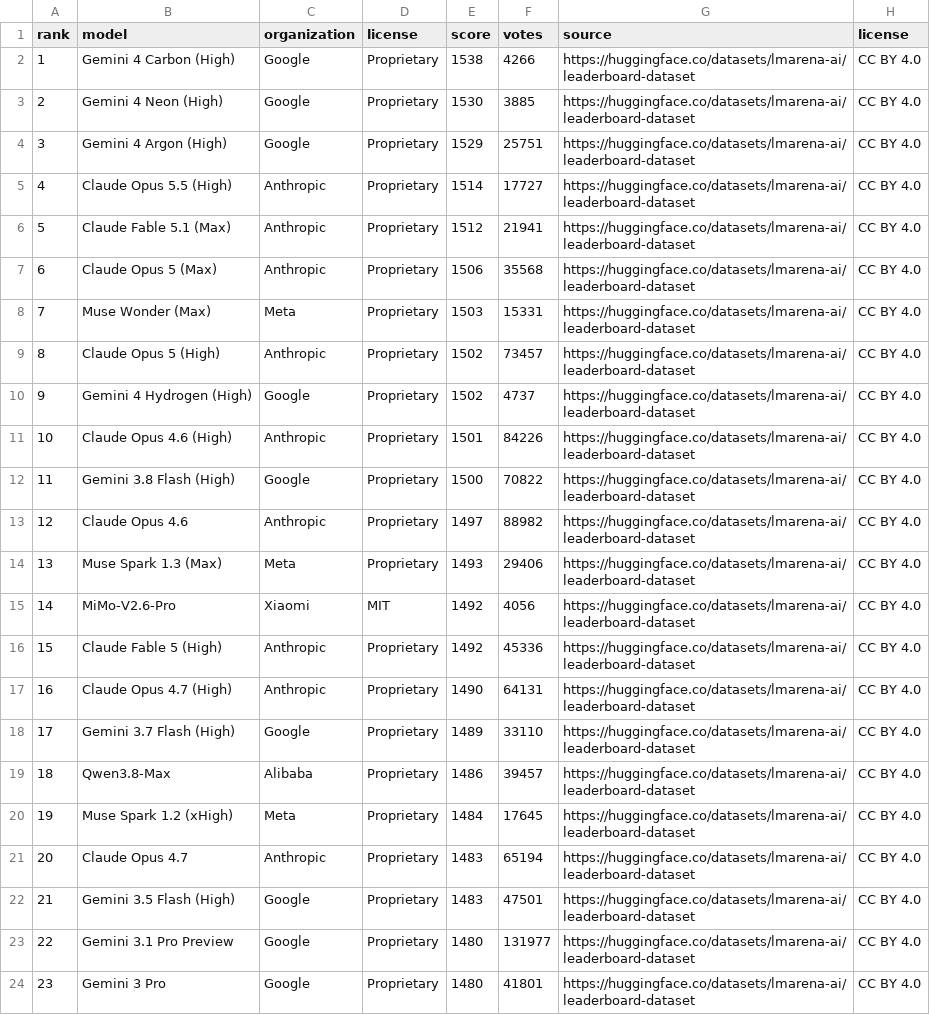
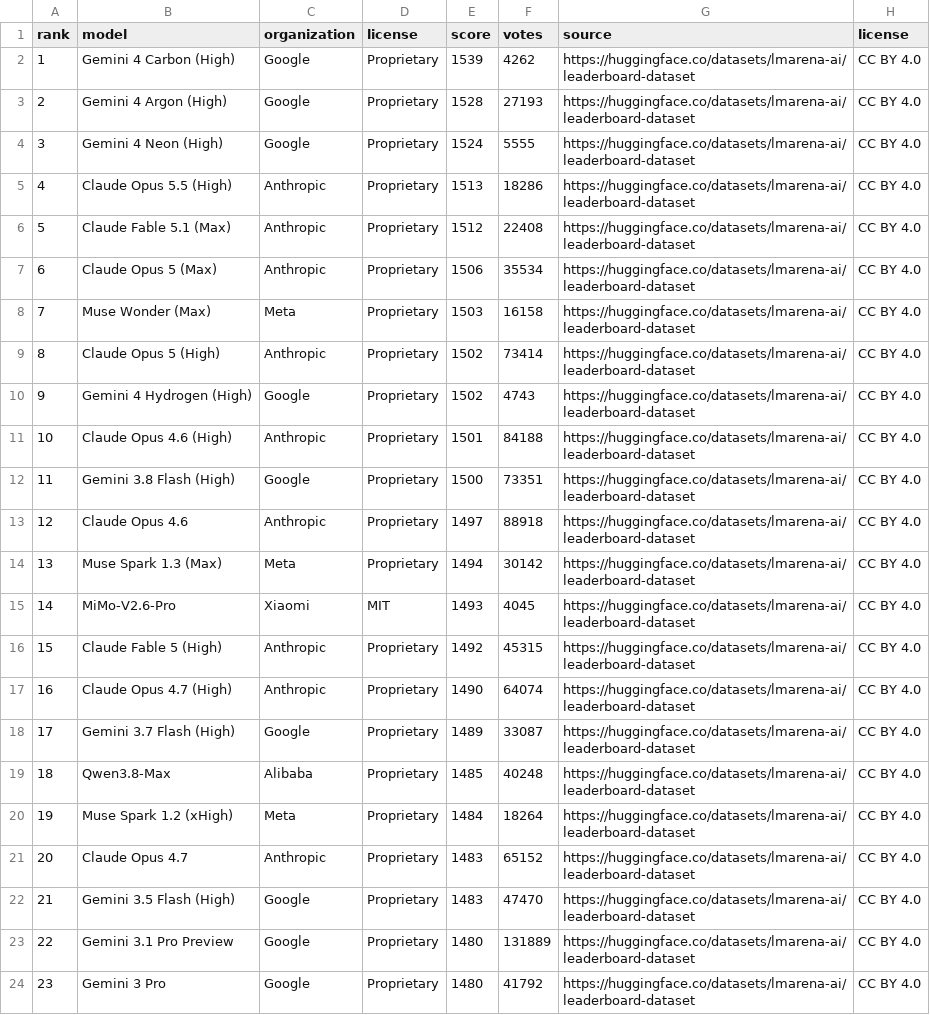
Before and after one commit to mantoufan/cvcm, a CSV file: public/rankings/ai-models.csv, drawn as a sheet; only a part is shown; the diff covers the shown part only; the diff names each change by its address in the sheet, - before the commit and + after, or states it on an @@ line.

```diff
--- a/public/rankings/ai-models.csv
+++ b/public/rankings/ai-models.csv
-E2 (score): 1538
+E2 (score): 1539
-F2 (votes): 4266
+F2 (votes): 4262
-B3 (model): Gemini 4 Neon (High)
+B3 (model): Gemini 4 Argon (High)
-E3 (score): 1530
+E3 (score): 1528
-F3 (votes): 3885
+F3 (votes): 27193
-B4 (model): Gemini 4 Argon (High)
+B4 (model): Gemini 4 Neon (High)
-E4 (score): 1529
+E4 (score): 1524
-F4 (votes): 25751
+F4 (votes): 5555
-E5 (score): 1514
+E5 (score): 1513
-F5 (votes): 17727
+F5 (votes): 18286
-F6 (votes): 21941
+F6 (votes): 22408
-F7 (votes): 35568
+F7 (votes): 35534
-F8 (votes): 15331
+F8 (votes): 16158
-F9 (votes): 73457
+F9 (votes): 73414
-F10 (votes): 4737
+F10 (votes): 4743
-F11 (votes): 84226
+F11 (votes): 84188
-F12 (votes): 70822
+F12 (votes): 73351
-F13 (votes): 88982
+F13 (votes): 88918
-E14 (score): 1493
+E14 (score): 1494
-F14 (votes): 29406
+F14 (votes): 30142
-E15 (score): 1492
+E15 (score): 1493
-F15 (votes): 4056
+F15 (votes): 4045
-F16 (votes): 45336
+F16 (votes): 45315
-F17 (votes): 64131
+F17 (votes): 64074
-F18 (votes): 33110
+F18 (votes): 33087
-E19 (score): 1486
+E19 (score): 1485
-F19 (votes): 39457
+F19 (votes): 40248
-F20 (votes): 17645
+F20 (votes): 18264
-F21 (votes): 65194
+F21 (votes): 65152
-F22 (votes): 47501
+F22 (votes): 47470
-F23 (votes): 131977
+F23 (votes): 131889
-F24 (votes): 41801
+F24 (votes): 41792
```
Also changed, not shown: 24 edited cells elsewhere in this file, public/rankings/ai-coding-models.csv, public/rankings/ai-companies.csv, 10 other files.
